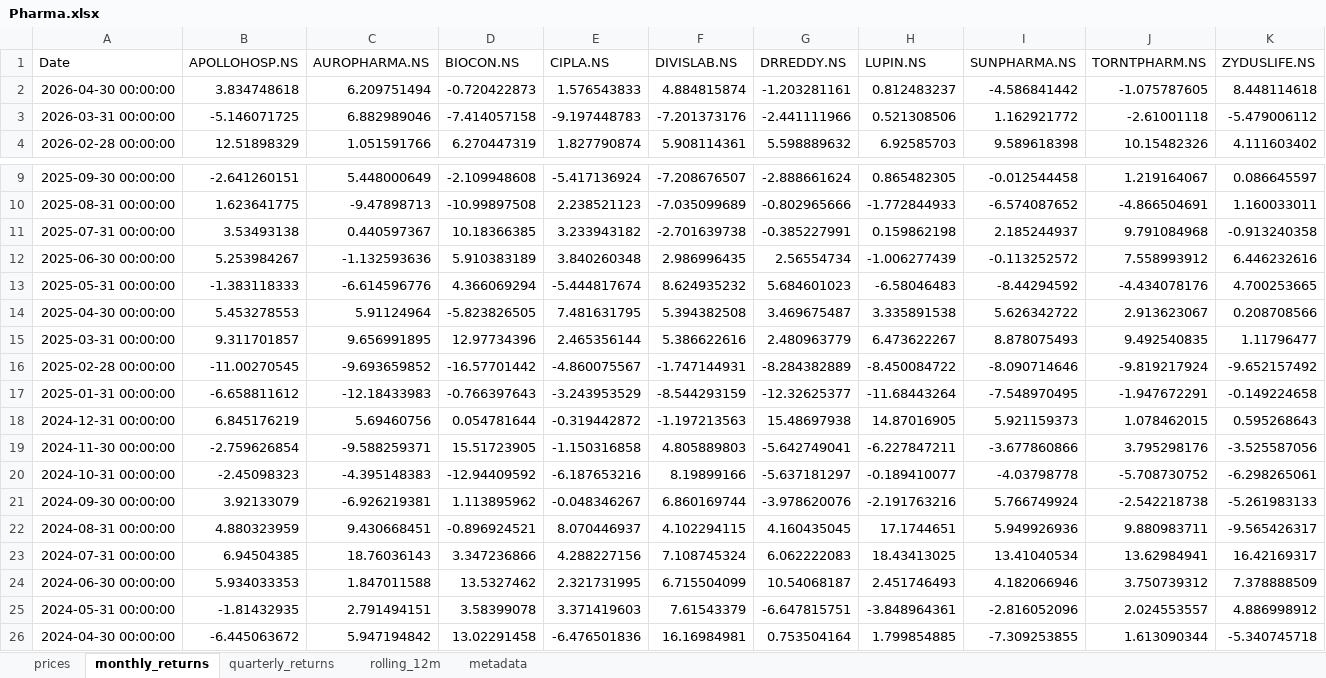
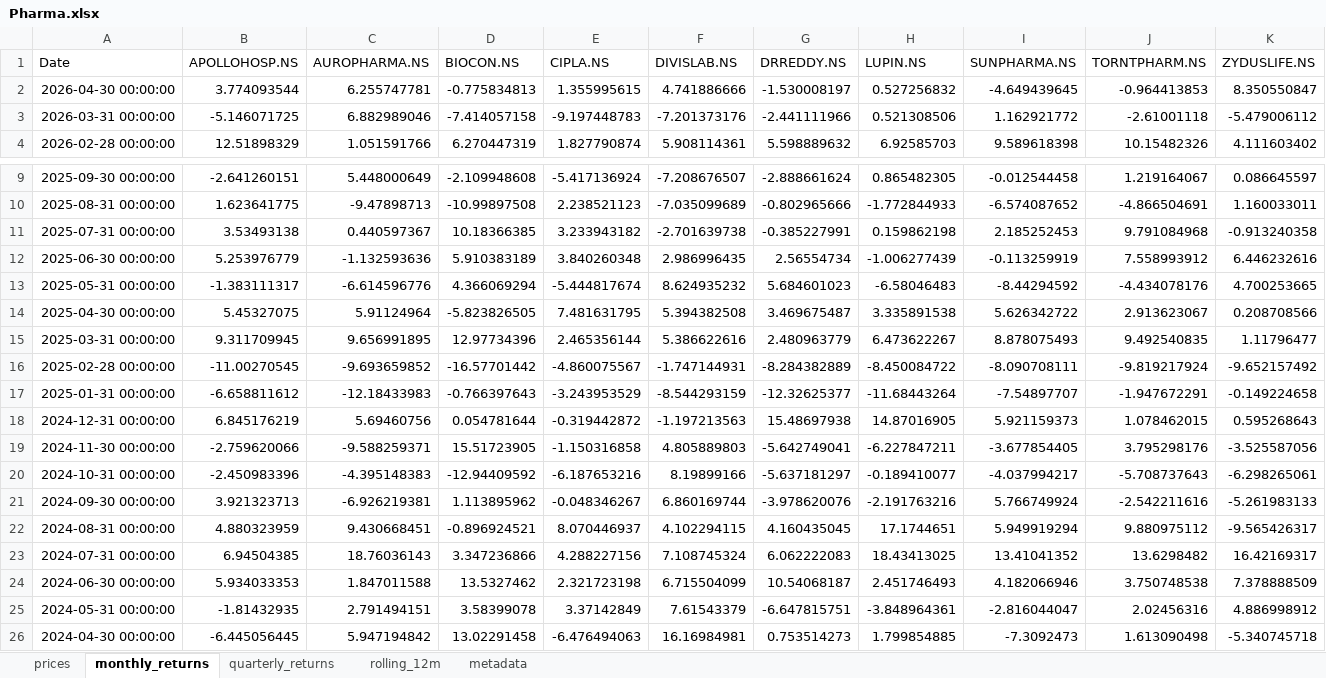
Before and after one commit to rahulshirke7951/stock-sector-dashboard, an Excel workbook: dashboards/Pharma.xlsx, sheet monthly_returns, drawn as a sheet; only a part is shown, gaps mark what is left out; values as stored, in another font and other column widths than the file's, no borders; conditional formats not drawn; the diff covers the shown part only; the diff names each change by its address in the sheet, - before the commit and + after, or states it on an @@ line.

```diff
--- a/dashboards/Pharma.xlsx (sheet monthly_returns)
+++ b/dashboards/Pharma.xlsx (sheet monthly_returns)
-B2 (APOLLOHOSP.NS): 3.834748618
+B2 (APOLLOHOSP.NS): 3.774093544
-C2 (AUROPHARMA.NS): 6.209751494
+C2 (AUROPHARMA.NS): 6.255747781
-D2 (BIOCON.NS): -0.720422873
+D2 (BIOCON.NS): -0.775834813
-E2 (CIPLA.NS): 1.576543833
+E2 (CIPLA.NS): 1.355995615
-F2 (DIVISLAB.NS): 4.884815874
+F2 (DIVISLAB.NS): 4.741886666
-G2 (DRREDDY.NS): -1.203281161
+G2 (DRREDDY.NS): -1.530008197
-H2 (LUPIN.NS): 0.812483237
+H2 (LUPIN.NS): 0.527256832
-I2 (SUNPHARMA.NS): -4.586841442
+I2 (SUNPHARMA.NS): -4.649439645
-J2 (TORNTPHARM.NS): -1.075787605
+J2 (TORNTPHARM.NS): -0.964413853
-K2 (ZYDUSLIFE.NS): 8.448114618
+K2 (ZYDUSLIFE.NS): 8.350550847
-I11 (SUNPHARMA.NS): 2.185244937
+I11 (SUNPHARMA.NS): 2.185252453
-B12 (APOLLOHOSP.NS): 5.253984267
+B12 (APOLLOHOSP.NS): 5.253976779
-I12 (SUNPHARMA.NS): -0.113252572
+I12 (SUNPHARMA.NS): -0.113259919
-B13 (APOLLOHOSP.NS): -1.383118333
+B13 (APOLLOHOSP.NS): -1.383111317
-B14 (APOLLOHOSP.NS): 5.453278553
+B14 (APOLLOHOSP.NS): 5.45327075
-B15 (APOLLOHOSP.NS): 9.311701857
+B15 (APOLLOHOSP.NS): 9.311709945
-I16 (SUNPHARMA.NS): -8.090714646
+I16 (SUNPHARMA.NS): -8.090708111
-I17 (SUNPHARMA.NS): -7.548970495
+I17 (SUNPHARMA.NS): -7.54897707
-B19 (APOLLOHOSP.NS): -2.759626854
+B19 (APOLLOHOSP.NS): -2.759620066
-I19 (SUNPHARMA.NS): -3.677860866
+I19 (SUNPHARMA.NS): -3.677854405
-B20 (APOLLOHOSP.NS): -2.45098323
+B20 (APOLLOHOSP.NS): -2.450983396
-I20 (SUNPHARMA.NS): -4.03798778
+I20 (SUNPHARMA.NS): -4.037994217
-J20 (TORNTPHARM.NS): -5.708730752
+J20 (TORNTPHARM.NS): -5.708737643
-B21 (APOLLOHOSP.NS): 3.92133079
+B21 (APOLLOHOSP.NS): 3.921323713
-J21 (TORNTPHARM.NS): -2.542218738
+J21 (TORNTPHARM.NS): -2.542211616
-I22 (SUNPHARMA.NS): 5.949926936
+I22 (SUNPHARMA.NS): 5.949919294
-J22 (TORNTPHARM.NS): 9.880983711
+J22 (TORNTPHARM.NS): 9.880975112
-I23 (SUNPHARMA.NS): 13.41040534
+I23 (SUNPHARMA.NS): 13.41041352
-J23 (TORNTPHARM.NS): 13.62984941
+J23 (TORNTPHARM.NS): 13.6298482
-E24 (CIPLA.NS): 2.321731995
+E24 (CIPLA.NS): 2.321723198
-J24 (TORNTPHARM.NS): 3.750739312
+J24 (TORNTPHARM.NS): 3.750748538
-E25 (CIPLA.NS): 3.371419603
+E25 (CIPLA.NS): 3.37142849
-I25 (SUNPHARMA.NS): -2.816052096
+I25 (SUNPHARMA.NS): -2.816044047
-J25 (TORNTPHARM.NS): 2.024553557
+J25 (TORNTPHARM.NS): 2.02456316
-B26 (APOLLOHOSP.NS): -6.445063672
+B26 (APOLLOHOSP.NS): -6.445056445
-E26 (CIPLA.NS): -6.476501836
+E26 (CIPLA.NS): -6.476494063
-G26 (DRREDDY.NS): 0.753504164
+G26 (DRREDDY.NS): 0.753514273
-I26 (SUNPHARMA.NS): -7.309253855
+I26 (SUNPHARMA.NS): -7.3092473
-J26 (TORNTPHARM.NS): 1.613090344
+J26 (TORNTPHARM.NS): 1.613090498
```
Also changed, not shown: 136 edited cells elsewhere in this sheet, sheet rolling_12m, sheet prices, sheet quarterly_returns, dashboards/Automobile.xlsx, dashboards/Banking.xlsx, 7 other files.
